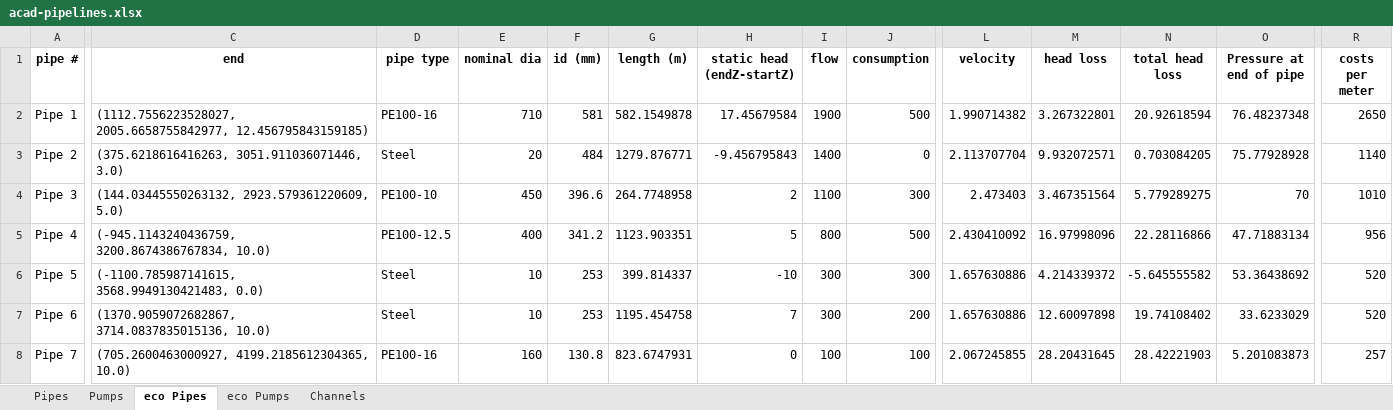
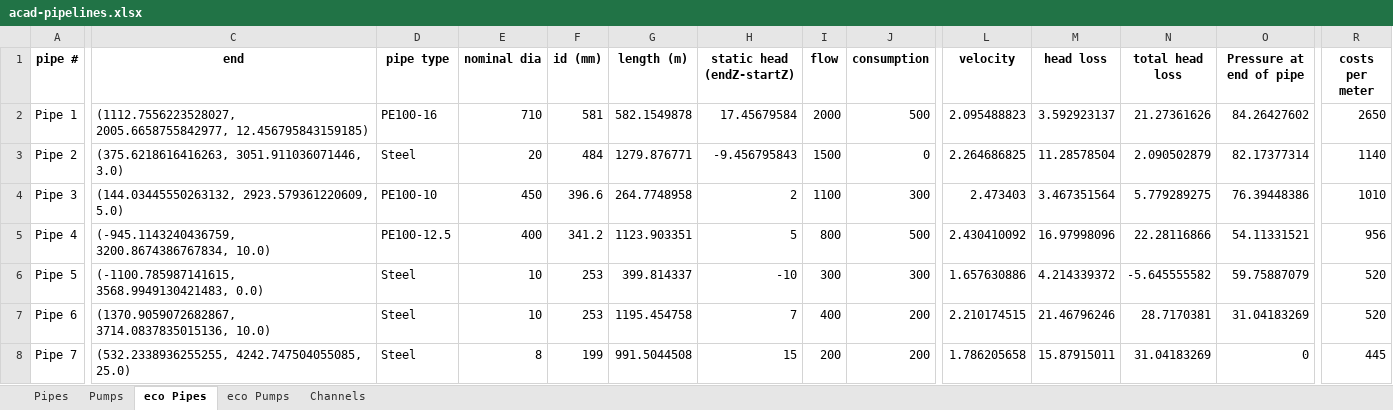
Before and after one commit to patat2418/water_app, an Excel workbook: data/outputs/acad-pipelines.xlsx, sheet eco Pipes, drawn as a sheet; only a part is shown, gaps mark what is left out; values as stored, in another font and other column widths than the file's, no borders; the diff covers the shown part only; the diff names each change by its address in the sheet, - before the commit and + after, or states it on an @@ line.

Commit message:
MIn pressure at draw pipe

```diff
--- a/data/outputs/acad-pipelines.xlsx (sheet eco Pipes)
+++ b/data/outputs/acad-pipelines.xlsx (sheet eco Pipes)
-I2 (flow): 1900
+I2 (flow): 2000
-L2 (velocity): 1.990714382
+L2 (velocity): 2.095488823
-M2 (head loss): 3.267322801
+M2 (head loss): 3.592923137
-N2 (total head loss): 20.92618594
+N2 (total head loss): 21.27361626
-O2 (Pressure at end of pipe): 76.48237348
+O2 (Pressure at end of pipe): 84.26427602
-I3 (flow): 1400
+I3 (flow): 1500
-L3 (velocity): 2.113707704
+L3 (velocity): 2.264686825
-M3 (head loss): 9.932072571
+M3 (head loss): 11.28578504
-N3 (total head loss): 0.703084205
+N3 (total head loss): 2.090502879
-O3 (Pressure at end of pipe): 75.77928928
+O3 (Pressure at end of pipe): 82.17377314
-O4 (Pressure at end of pipe): 70
+O4 (Pressure at end of pipe): 76.39448386
-O5 (Pressure at end of pipe): 47.71883134
+O5 (Pressure at end of pipe): 54.11331521
-O6 (Pressure at end of pipe): 53.36438692
+O6 (Pressure at end of pipe): 59.75887079
-I7 (flow): 300
+I7 (flow): 400
-L7 (velocity): 1.657630886
+L7 (velocity): 2.210174515
-M7 (head loss): 12.60097898
+M7 (head loss): 21.46796246
-N7 (total head loss): 19.74108402
+N7 (total head loss): 28.7170381
-O7 (Pressure at end of pipe): 33.6233029
+O7 (Pressure at end of pipe): 31.04183269
-C8 (end): (705.2600463000927, 4199.2185612304365, 10.0)
+C8 (end): (532.2338936255255, 4242.747504055085, 25.0)
-D8 (pipe type): PE100-16
+D8 (pipe type): Steel
-E8 (nominal dia): 160
+E8 (nominal dia): 8
-F8 (id (mm)): 130.8
+F8 (id (mm)): 199
-G8 (length (m)): 823.6747931
+G8 (length (m)): 991.5044508
-H8 (static head (endZ-startZ)): 0
+H8 (static head (endZ-startZ)): 15
-I8 (flow): 100
+I8 (flow): 200
-J8 (consumption): 100
+J8 (consumption): 200
-L8 (velocity): 2.067245855
+L8 (velocity): 1.786205658
-M8 (head loss): 28.20431645
+M8 (head loss): 15.87915011
-N8 (total head loss): 28.42221903
+N8 (total head loss): 31.04183269
-O8 (Pressure at end of pipe): 5.201083873
+O8 (Pressure at end of pipe): 0
-R8 (costs per meter): 257
+R8 (costs per meter): 445
```
Also changed, not shown: 1 edited cell elsewhere in this sheet, sheet Pipes, sheet Pumps, sheet eco Pumps, 1 other file.
